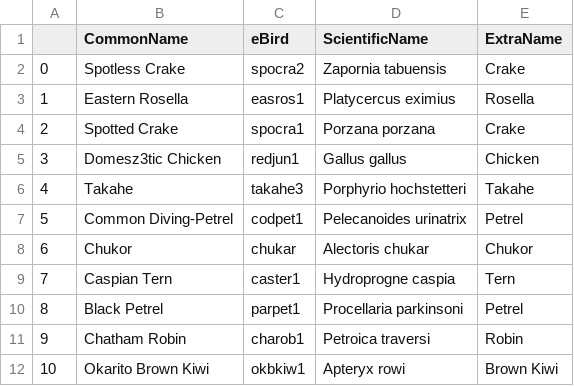
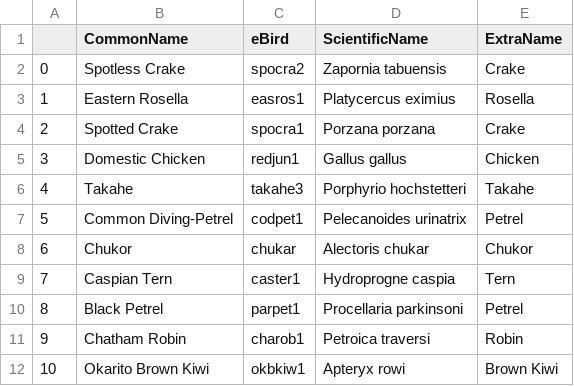
Before and after one commit to TheCacophonyProject/audio-training, a CSV file: classes.csv, drawn as a sheet; only a part is shown.

```diff
--- a/classes.csv
+++ b/classes.csv
@@ -4,3 +4,3 @@
 2,Spotted Crake,spocra1,Porzana porzana ,Crake
-3,Domesz3tic Chicken,redjun1,Gallus gallus,Chicken
+3,Domestic Chicken,redjun1,Gallus gallus,Chicken
 4,Takahe,takahe3,Porphyrio hochstetteri,Takahe
```
Also changed, not shown: 2 other files.
